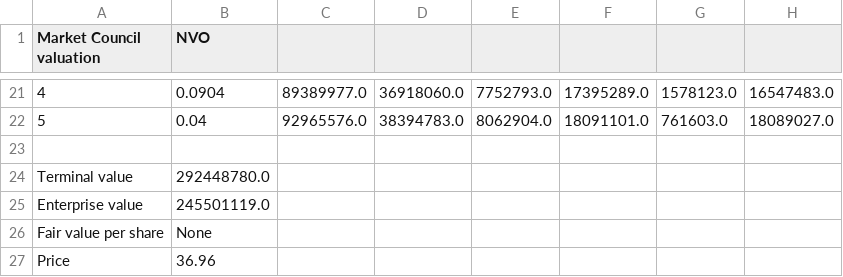
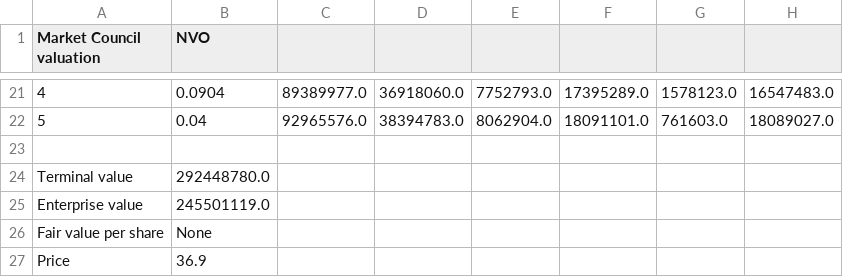
Before and after one commit to benipkun/market-council-state, a CSV file: research/cards/NVO-valuation.csv, drawn as a sheet; only a part is shown, gaps mark what is left out.

```diff
--- a/research/cards/NVO-valuation.csv
+++ b/research/cards/NVO-valuation.csv
@@ -26,2 +26,2 @@ Enterprise value,245501119.0
 Fair value per share,None
-Price,36.96
+Price,36.9
```
Also changed, not shown: research/cards/ASML-valuation.csv, research/cards/RYAAY-valuation.csv, 21 other files.
